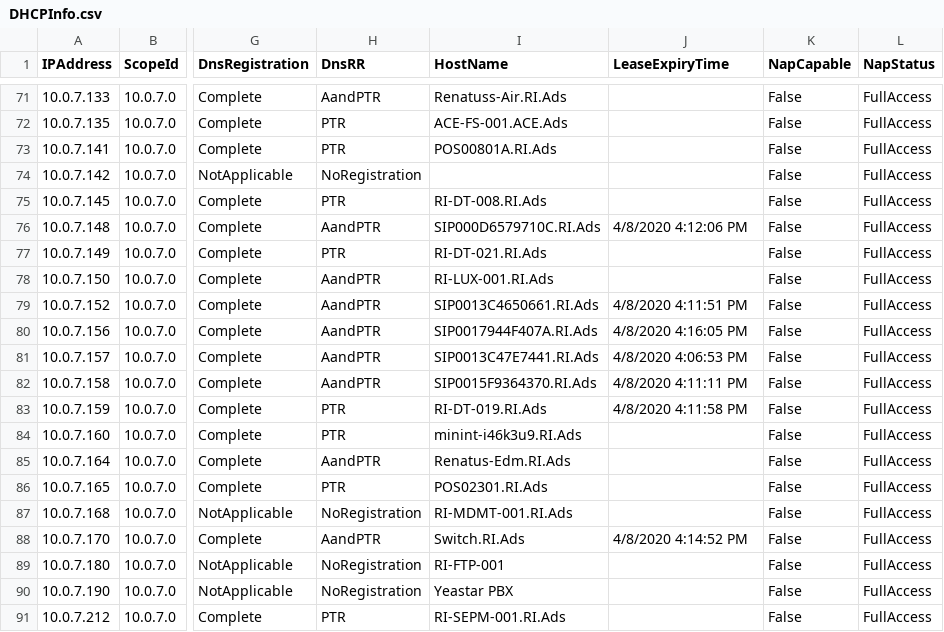
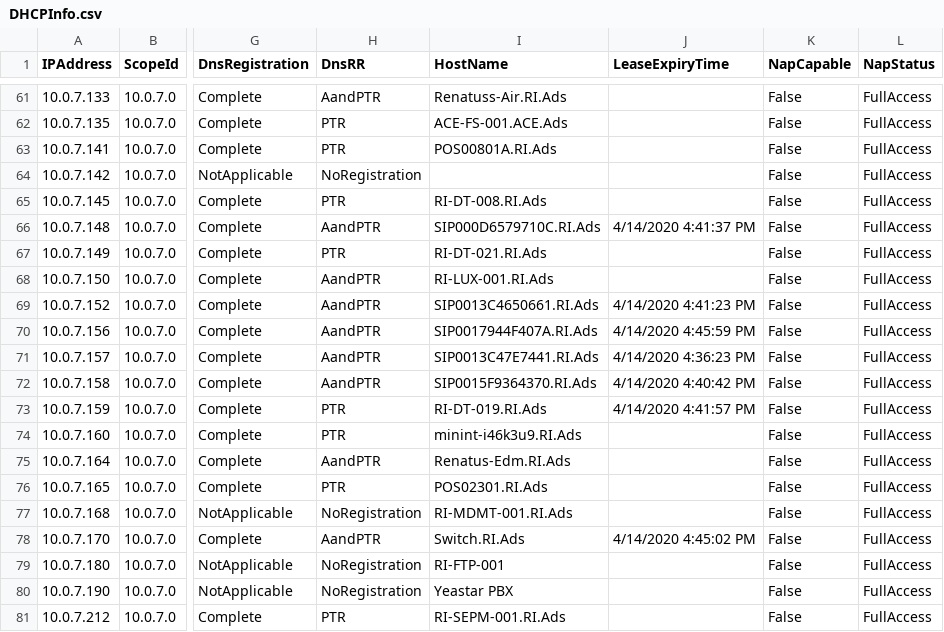
Before and after one commit to dominoguy/Powershell, a CSV file: Logs/DHCPInfo.csv, drawn as a sheet; only a part is shown, gaps mark what is left out; addresses are those after the commit; the diff covers the shown part only; the diff names each change by its address in the sheet, - before the commit and + after, or states it on an @@ line.

```diff
--- a/Logs/DHCPInfo.csv
+++ b/Logs/DHCPInfo.csv
-J66 (LeaseExpiryTime): 4/8/2020 4:12:06 PM
+J66 (LeaseExpiryTime): 4/14/2020 4:41:37 PM
-J69 (LeaseExpiryTime): 4/8/2020 4:11:51 PM
+J69 (LeaseExpiryTime): 4/14/2020 4:41:23 PM
-J70 (LeaseExpiryTime): 4/8/2020 4:16:05 PM
+J70 (LeaseExpiryTime): 4/14/2020 4:45:59 PM
-J71 (LeaseExpiryTime): 4/8/2020 4:06:53 PM
+J71 (LeaseExpiryTime): 4/14/2020 4:36:23 PM
-J72 (LeaseExpiryTime): 4/8/2020 4:11:11 PM
+J72 (LeaseExpiryTime): 4/14/2020 4:40:42 PM
-J73 (LeaseExpiryTime): 4/8/2020 4:11:58 PM
+J73 (LeaseExpiryTime): 4/14/2020 4:41:57 PM
-J78 (LeaseExpiryTime): 4/8/2020 4:14:52 PM
+J78 (LeaseExpiryTime): 4/14/2020 4:45:02 PM
```
Also changed, not shown: 10 removed rows and 38 edited cells elsewhere in this file, Logs/ADUserInfo.csv, 25 other files.
